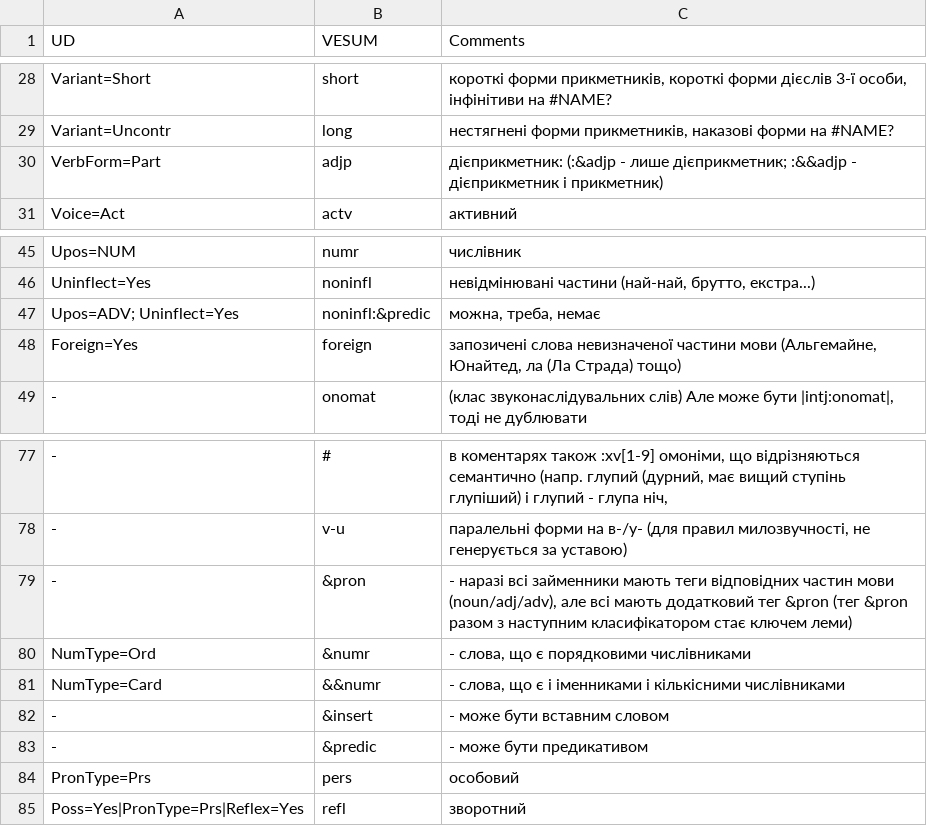
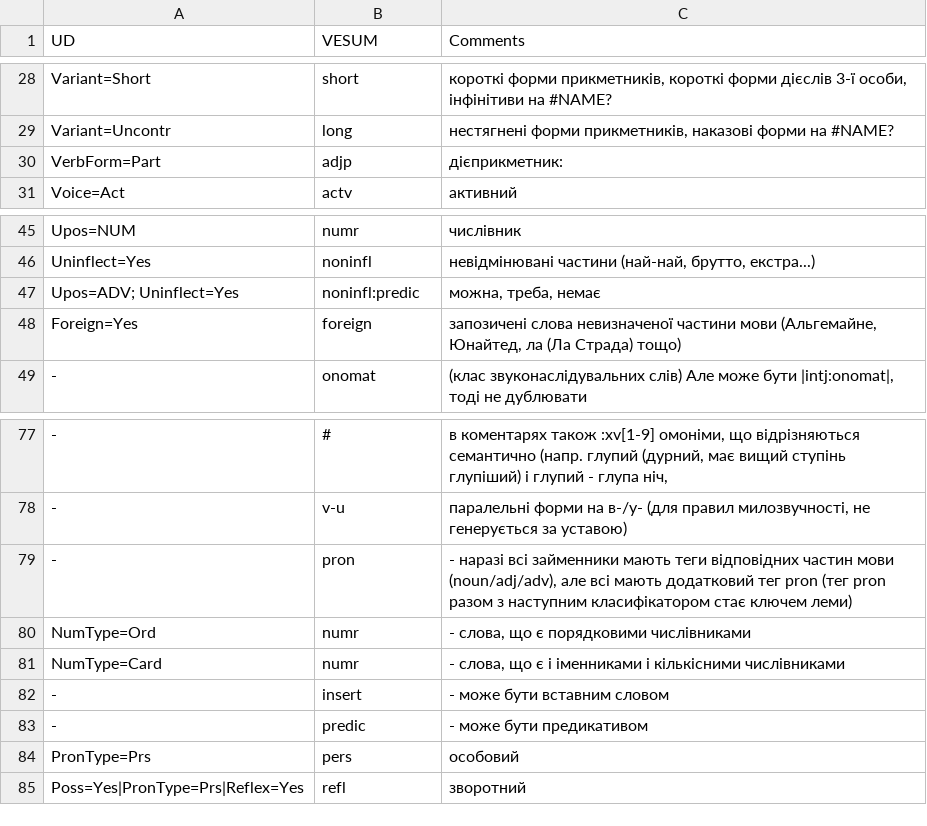
Before and after one commit to brown-uk/nlp_uk, a CSV file: src/main/resources/ua/net/nlp/tools/ud/vesum-ud.csv, drawn as a sheet; only a part is shown, gaps mark what is left out; the diff names each change by its address in the sheet, - before the commit and + after, or states it on an @@ line.

```diff
--- a/src/main/resources/ua/net/nlp/tools/ud/vesum-ud.csv
+++ b/src/main/resources/ua/net/nlp/tools/ud/vesum-ud.csv
-C30 (Comments): дієприкметник: (:&adjp - лише дієприкметник; :&&adjp - дієприкметник і прикметник)
+C30 (Comments): дієприкметник:
-B47 (VESUM): noninfl:&predic
+B47 (VESUM): noninfl:predic
-B79 (VESUM): &pron
+B79 (VESUM): pron
-C79 (Comments): …додатковий тег &pron (тег &pron разом з…
+C79 (Comments): …додатковий тег pron (тег pron разом з…
-B80 (VESUM): &numr
+B80 (VESUM): numr
-B81 (VESUM): &&numr
+B81 (VESUM): numr
-B82 (VESUM): &insert
+B82 (VESUM): insert
-B83 (VESUM): &predic
+B83 (VESUM): predic
```
Also changed, not shown: 10 other files.
